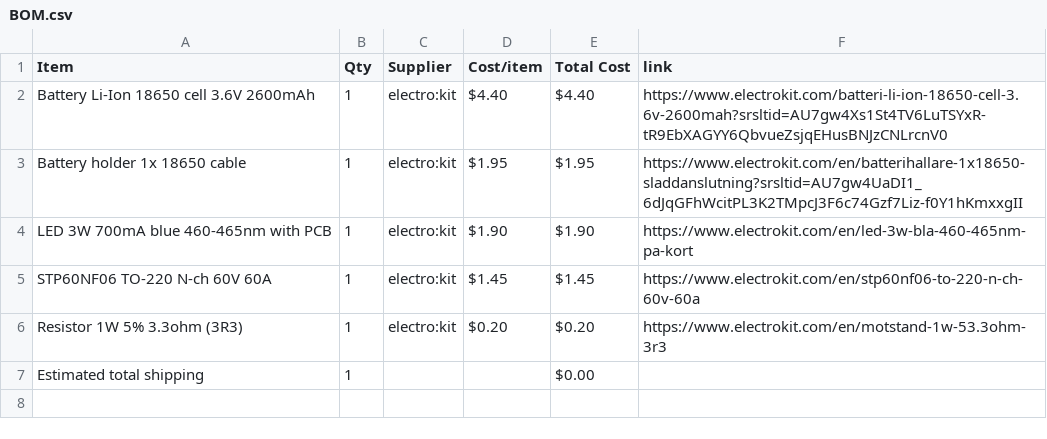
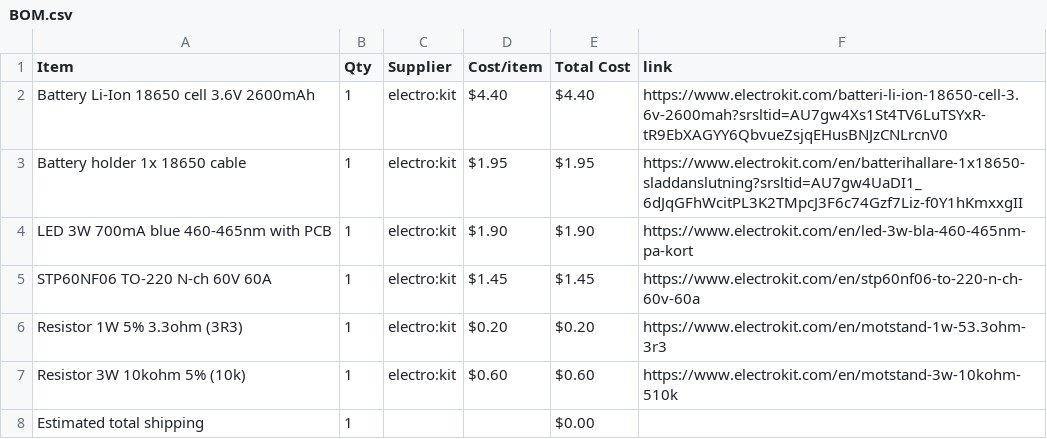
Before and after one commit to parv20250-dot/Light-saber-PA01, a CSV file: BOM.csv, drawn as a sheet; the diff names each change by its address in the sheet, - before the commit and + after, or states it on an @@ line.

Commit message:
Sync Jedi light saber model from Half Life

```diff
--- a/BOM.csv
+++ b/BOM.csv
+row 7: Resistor 3W 10kohm 5% (10k) | 1 | electro:kit | $0.60 | $0.60 | https://www.electrokit.com/en/motstand-3w-10kohm-510k
```
